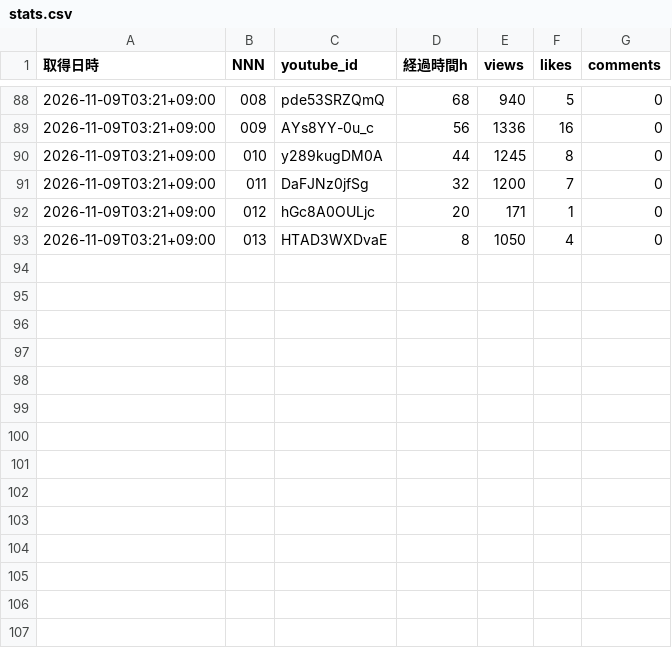
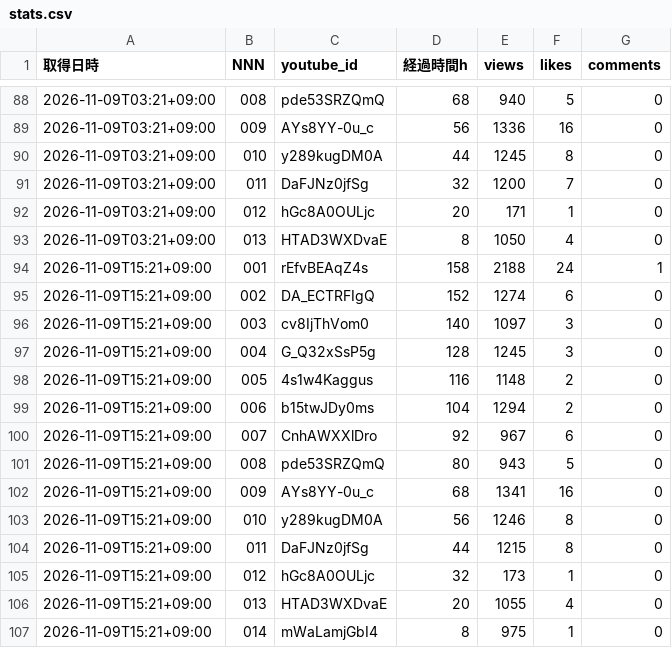
Before and after one commit to Tomoya0824/kanji-quiz-shorts, a CSV file: stats.csv, drawn as a sheet; only a part is shown, gaps mark what is left out; the diff names each change by its address in the sheet, - before the commit and + after, or states it on an @@ line.

```diff
--- a/stats.csv
+++ b/stats.csv
+row 94: 2026-11-09T15:21+09:00 | 001 | rEfvBEAqZ4s | 158 | 2188 | 24 | 1
+row 95: 2026-11-09T15:21+09:00 | 002 | DA_ECTRFIgQ | 152 | 1274 | 6 | 0
+row 96: 2026-11-09T15:21+09:00 | 003 | cv8IjThVom0 | 140 | 1097 | 3 | 0
+row 97: 2026-11-09T15:21+09:00 | 004 | G_Q32xSsP5g | 128 | 1245 | 3 | 0
+row 98: 2026-11-09T15:21+09:00 | 005 | 4s1w4Kaggus | 116 | 1148 | 2 | 0
+row 99: 2026-11-09T15:21+09:00 | 006 | b15twJDy0ms | 104 | 1294 | 2 | 0
+row 100: 2026-11-09T15:21+09:00 | 007 | CnhAWXXlDro | 92 | 967 | 6 | 0
+row 101: 2026-11-09T15:21+09:00 | 008 | pde53SRZQmQ | 80 | 943 | 5 | 0
+row 102: 2026-11-09T15:21+09:00 | 009 | AYs8YY-0u_c | 68 | 1341 | 16 | 0
+row 103: 2026-11-09T15:21+09:00 | 010 | y289kugDM0A | 56 | 1246 | 8 | 0
+row 104: 2026-11-09T15:21+09:00 | 011 | DaFJNz0jfSg | 44 | 1215 | 8 | 0
+row 105: 2026-11-09T15:21+09:00 | 012 | hGc8A0OULjc | 32 | 173 | 1 | 0
+row 106: 2026-11-09T15:21+09:00 | 013 | HTAD3WXDvaE | 20 | 1055 | 4 | 0
+row 107: 2026-11-09T15:21+09:00 | 014 | mWaLamjGbI4 | 8 | 975 | 1 | 0
```
Also changed, not shown: 5 other files.
